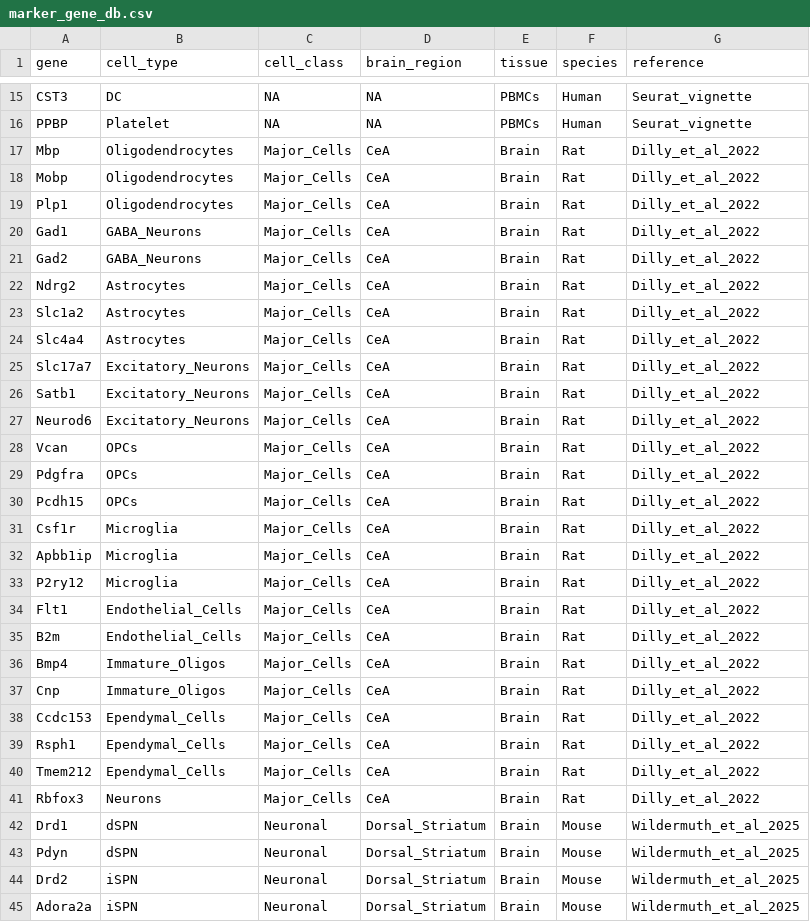
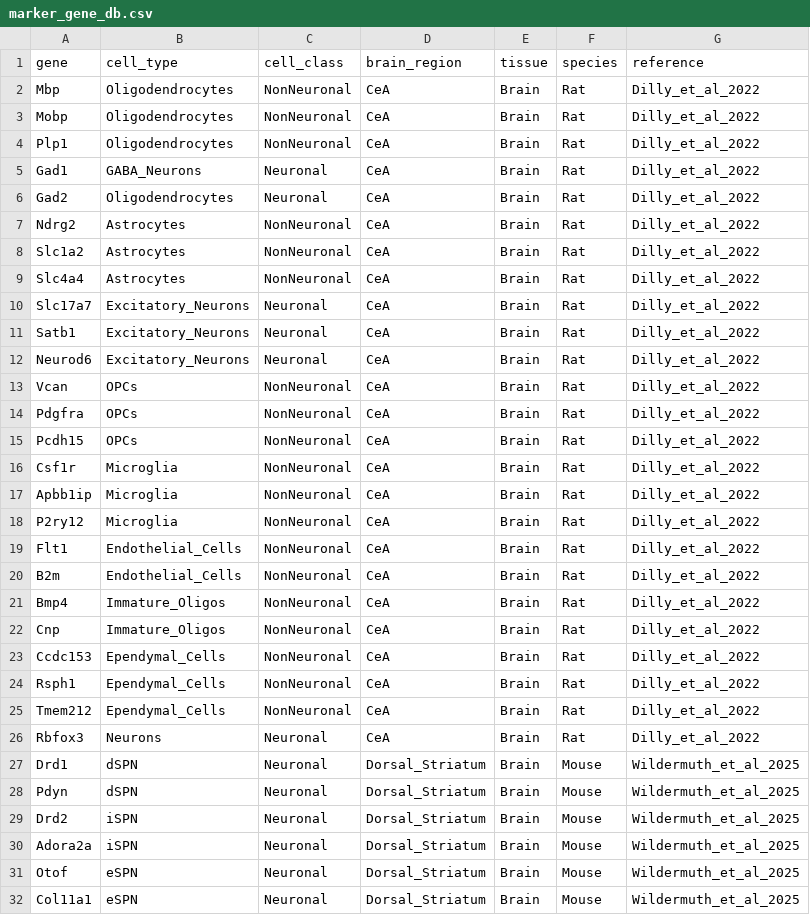
Before and after one commit to Geoff-Dilly/GD_scRNA_Pipeline, a CSV file: reference/marker_gene_db.csv, drawn as a sheet; only a part is shown, gaps mark what is left out; the shorter side is filled out with more unchanged rows; addresses are those after the commit; the diff covers the shown part only; the diff names each change by its address in the sheet, - before the commit and + after, or states it on an @@ line.

```diff
--- a/reference/marker_gene_db.csv
+++ b/reference/marker_gene_db.csv
@@ row 15 moved to row 66: CST3 @@
@@ row 16 moved to row 67: PPBP @@
-C2:C4 (cell_class): Major_Cells
+C2:C4 (cell_class): NonNeuronal
-C5:C6 (cell_class): Major_Cells
+C5:C6 (cell_class): Neuronal
-B6 (cell_type): GABA_Neurons
+B6 (cell_type): Oligodendrocytes
-C7:C9 (cell_class): Major_Cells
+C7:C9 (cell_class): NonNeuronal
-C10:C12 (cell_class): Major_Cells
+C10:C12 (cell_class): Neuronal
-C13:C25 (cell_class): Major_Cells
+C13:C25 (cell_class): NonNeuronal
-C26 (cell_class): Major_Cells
+C26 (cell_class): Neuronal
```
Also changed, not shown: 13 moved rows elsewhere in this file.
